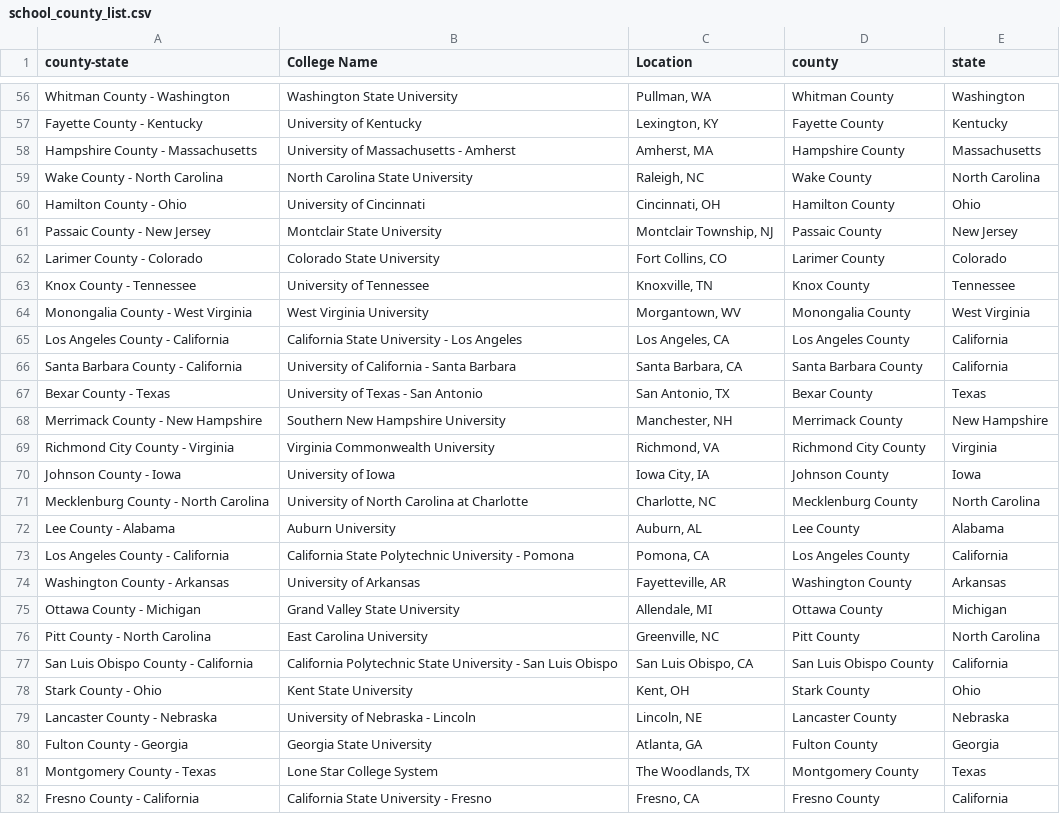
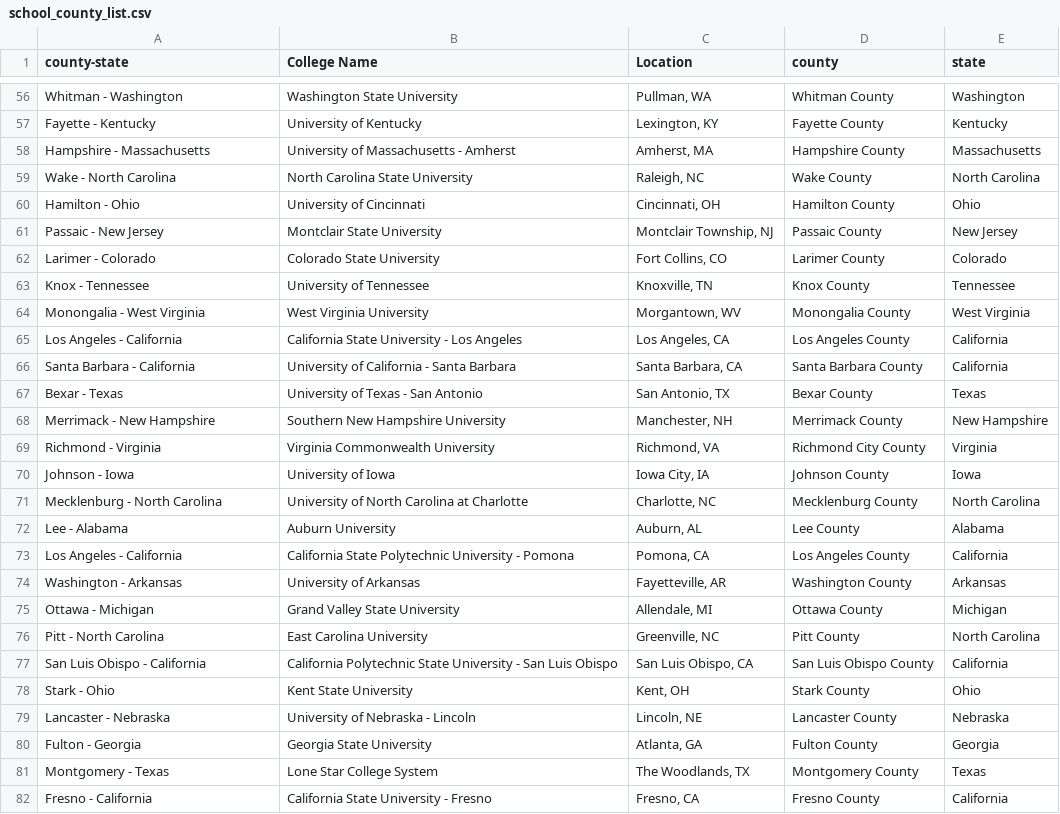
Before and after one commit to theaddies/etl_project, a CSV file: school_county_list.csv, drawn as a sheet; only a part is shown, gaps mark what is left out; the diff covers the shown part only; the diff names each change by its address in the sheet, - before the commit and + after, or states it on an @@ line.

```diff
--- a/school_county_list.csv
+++ b/school_county_list.csv
-A56 (county-state): Whitman County - Washington
+A56 (county-state): Whitman - Washington
-A57 (county-state): Fayette County - Kentucky
+A57 (county-state): Fayette - Kentucky
-A58 (county-state): Hampshire County - Massachusetts
+A58 (county-state): Hampshire - Massachusetts
-A59 (county-state): Wake County - North Carolina
+A59 (county-state): Wake - North Carolina
-A60 (county-state): Hamilton County - Ohio
+A60 (county-state): Hamilton - Ohio
-A61 (county-state): Passaic County - New Jersey
+A61 (county-state): Passaic - New Jersey
-A62 (county-state): Larimer County - Colorado
+A62 (county-state): Larimer - Colorado
-A63 (county-state): Knox County - Tennessee
+A63 (county-state): Knox - Tennessee
-A64 (county-state): Monongalia County - West Virginia
+A64 (county-state): Monongalia - West Virginia
-A65 (county-state): Los Angeles County - California
+A65 (county-state): Los Angeles - California
-A66 (county-state): Santa Barbara County - California
+A66 (county-state): Santa Barbara - California
-A67 (county-state): Bexar County - Texas
+A67 (county-state): Bexar - Texas
-A68 (county-state): Merrimack County - New Hampshire
+A68 (county-state): Merrimack - New Hampshire
-A69 (county-state): Richmond City County - Virginia
+A69 (county-state): Richmond - Virginia
-A70 (county-state): Johnson County - Iowa
+A70 (county-state): Johnson - Iowa
-A71 (county-state): Mecklenburg County - North Carolina
+A71 (county-state): Mecklenburg - North Carolina
-A72 (county-state): Lee County - Alabama
+A72 (county-state): Lee - Alabama
-A73 (county-state): Los Angeles County - California
+A73 (county-state): Los Angeles - California
-A74 (county-state): Washington County - Arkansas
+A74 (county-state): Washington - Arkansas
-A75 (county-state): Ottawa County - Michigan
+A75 (county-state): Ottawa - Michigan
-A76 (county-state): Pitt County - North Carolina
+A76 (county-state): Pitt - North Carolina
-A77 (county-state): San Luis Obispo County - California
+A77 (county-state): San Luis Obispo - California
-A78 (county-state): Stark County - Ohio
+A78 (county-state): Stark - Ohio
-A79 (county-state): Lancaster County - Nebraska
+A79 (county-state): Lancaster - Nebraska
-A80 (county-state): Fulton County - Georgia
+A80 (county-state): Fulton - Georgia
-A81 (county-state): Montgomery County - Texas
+A81 (county-state): Montgomery - Texas
-A82 (county-state): Fresno County - California
+A82 (county-state): Fresno - California
```
Also changed, not shown: 73 edited cells elsewhere in this file, county_state_population.csv, covid_county_test_data_7-28-2020.csv, 5 other files.
